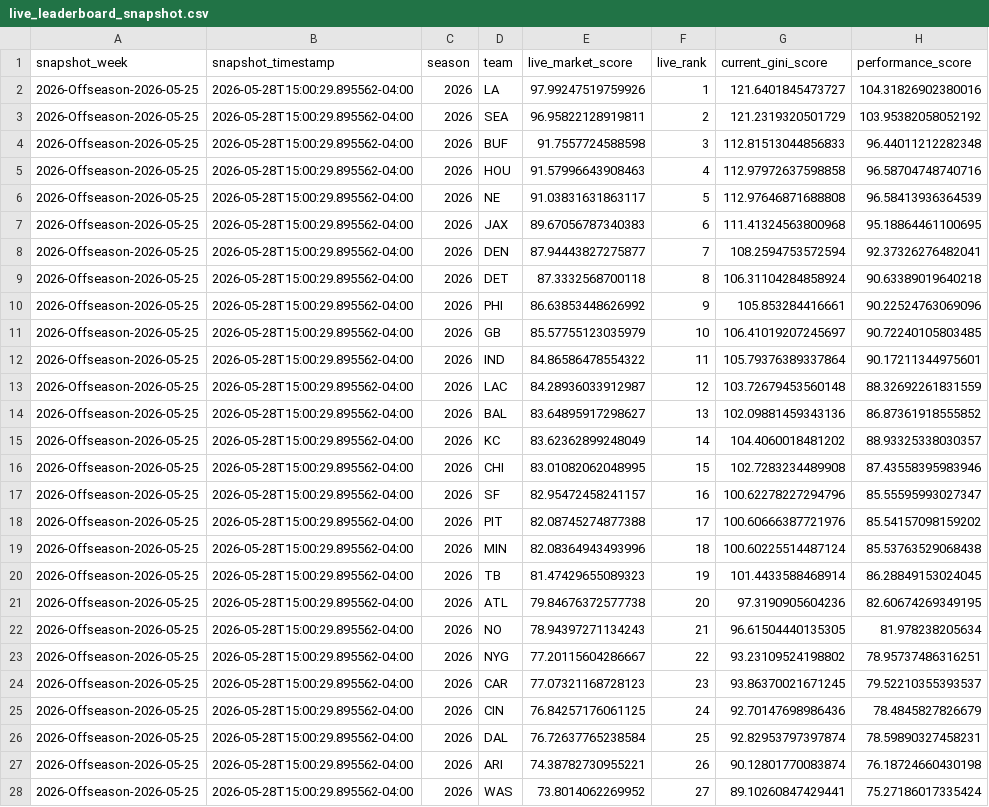
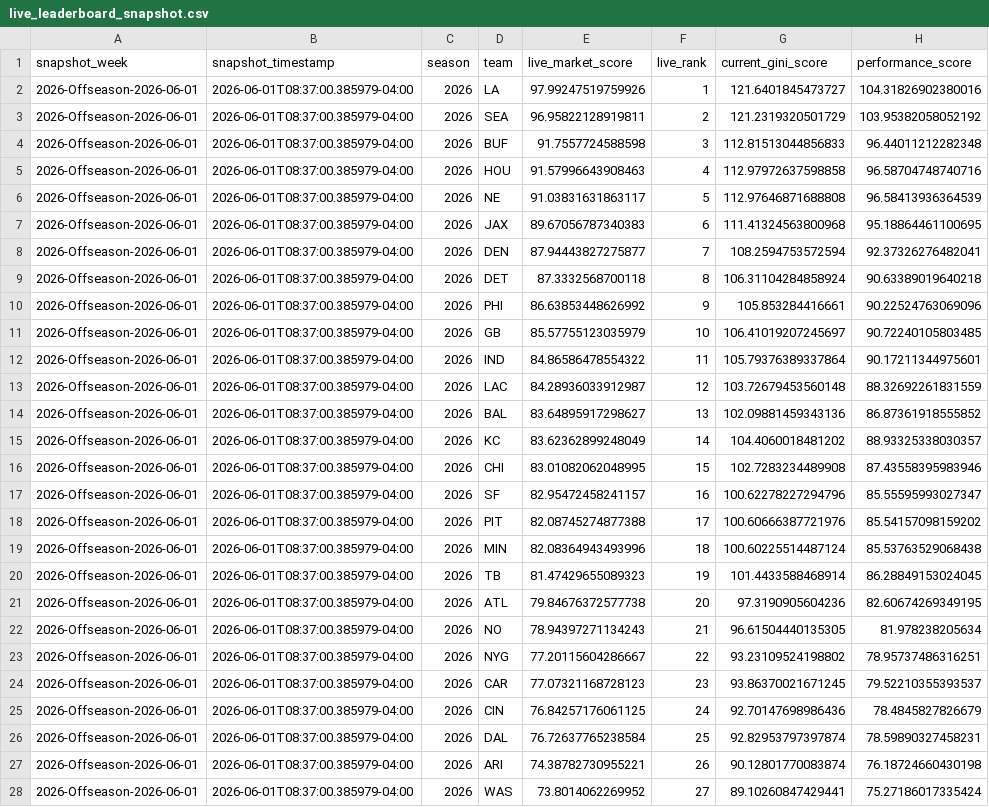
Before and after one commit to congini/gini-site, a CSV file: data/live_leaderboard_snapshot.csv, drawn as a sheet; only a part is shown; the diff covers the shown part only; the diff names each change by its address in the sheet, - before the commit and + after, or states it on an @@ line.

```diff
--- a/data/live_leaderboard_snapshot.csv
+++ b/data/live_leaderboard_snapshot.csv
-A2:A28 (snapshot_week): 2026-Offseason-2026-05-25
+A2:A28 (snapshot_week): 2026-Offseason-2026-06-01
-B2:B28 (snapshot_timestamp): 2026-05-28T15:00:29.895562-04:00
+B2:B28 (snapshot_timestamp): 2026-06-01T08:37:00.385979-04:00
```
Also changed, not shown: 10 edited cells elsewhere in this file, 5 other files.
